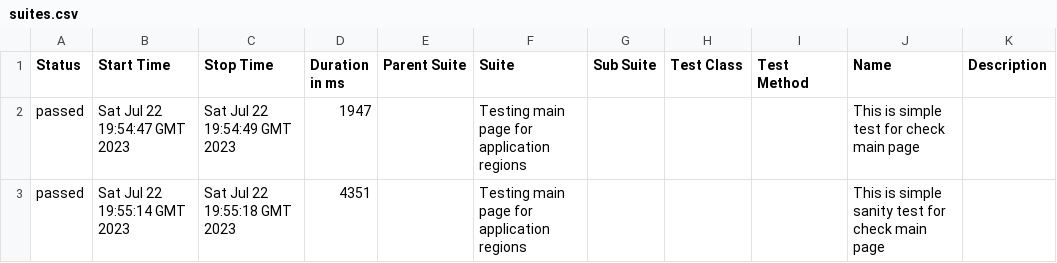
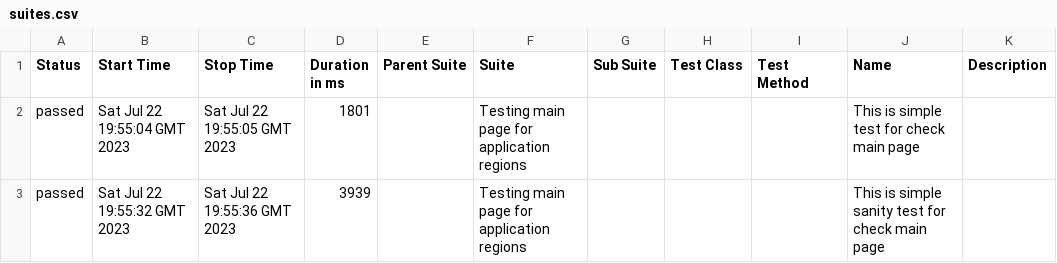
Before and after one commit to vaskocuturilo/Regions-Service, a CSV file: data/suites.csv, drawn as a sheet.

```diff
--- a/data/suites.csv
+++ b/data/suites.csv
@@ -1,3 +1,3 @@
 "Status","Start Time","Stop Time","Duration in ms","Parent Suite","Suite","Sub Suite","Test Class","Test Method","Name","Description"
-"passed","Sat Jul 22 19:54:47 GMT 2023","Sat Jul 22 19:54:49 GMT 2023","1947","","Testing main page for application regions","","","","This is simple test for check main page",""
-"passed","Sat Jul 22 19:55:14 GMT 2023","Sat Jul 22 19:55:18 GMT 2023","4351","","Testing main page for application regions","","","","This is simple sanity test for check main page",""
+"passed","Sat Jul 22 19:55:04 GMT 2023","Sat Jul 22 19:55:05 GMT 2023","1801","","Testing main page for application regions","","","","This is simple test for check main page",""
+"passed","Sat Jul 22 19:55:32 GMT 2023","Sat Jul 22 19:55:36 GMT 2023","3939","","Testing main page for application regions","","","","This is simple sanity test for check main page",""
```
Also changed, not shown: 17 other files.
